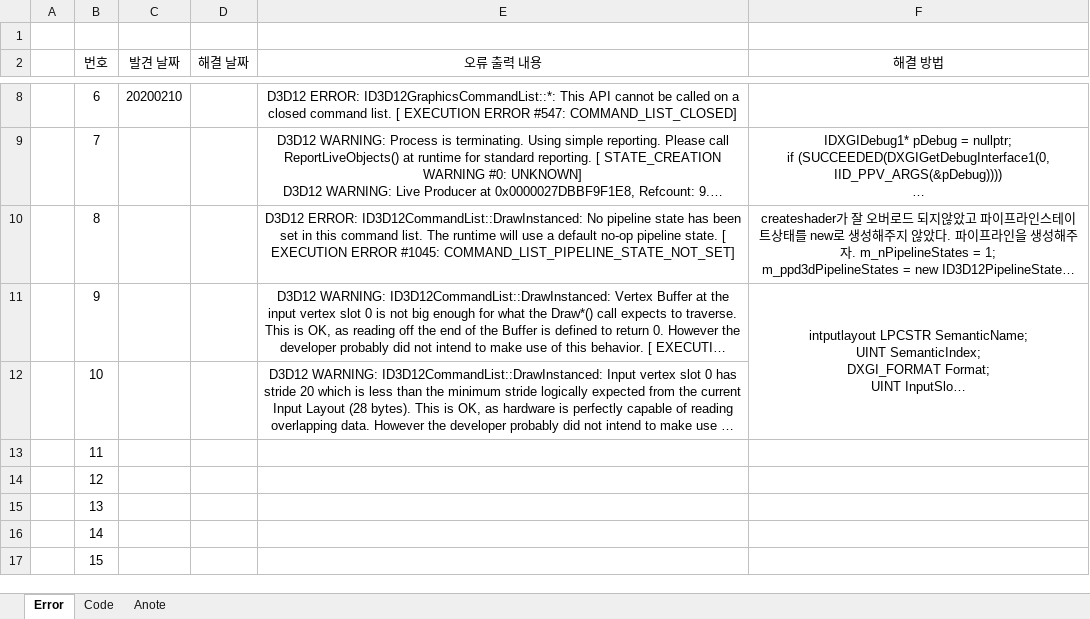
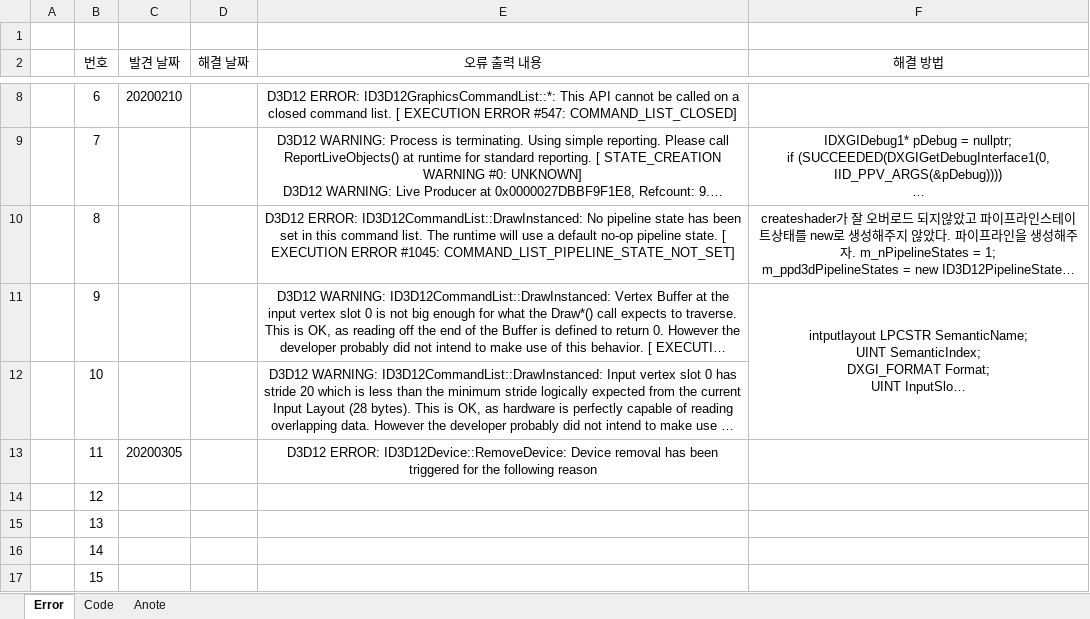
Before and after one commit to AhnaGeneral/ZzongKkongA, an Excel workbook: Client/ClientDoc/Errornote.xlsx, sheet Error, drawn as a sheet; only a part is shown, gaps mark what is left out; long unchanged cells end in …; values as stored, in another font and other column widths than the file's, no borders; the diff names each change by its address in the sheet, - before the commit and + after, or states it on an @@ line.

```diff
--- a/Client/ClientDoc/Errornote.xlsx (sheet Error)
+++ b/Client/ClientDoc/Errornote.xlsx (sheet Error)
-C13 (발견 날짜): (empty)
+C13 (발견 날짜): 20200305
-E13 (오류 출력 내용): (empty)
+E13 (오류 출력 내용): D3D12 ERROR: ID3D12Device::RemoveDevice: Device removal has been triggered for the following reason
```
Also changed, not shown: 5 other files.
